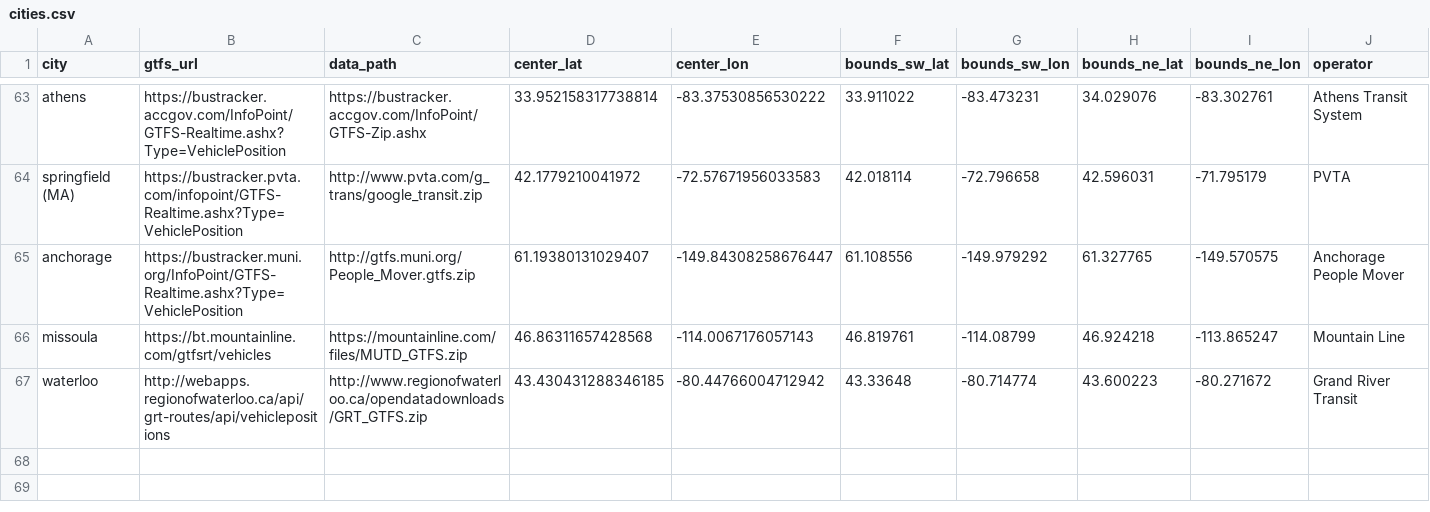
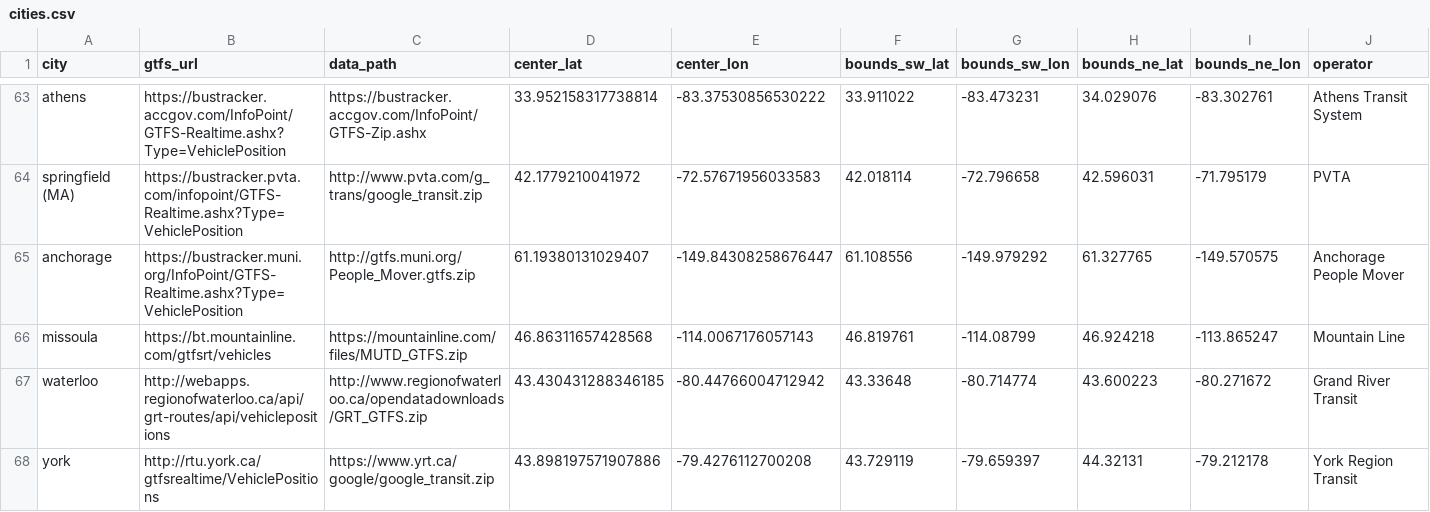
Before and after one commit to TheNatBoi/gtfs-web, a CSV file: data/cities.csv, drawn as a sheet; only a part is shown, gaps mark what is left out.

Commit message:
added york

```diff
--- a/data/cities.csv
+++ b/data/cities.csv
@@ -67 +67,2 @@ missoula,https://bt.mountainline.com/gtfsrt/vehicles,https://mountainline.com/fi
 waterloo,http://webapps.regionofwaterloo.ca/api/grt-routes/api/vehiclepositions,http://www.regionofwaterloo.ca/opendatadownloads/GRT_GTFS.zip,43.430431288346185,-80.44766004712942,43.33648,-80.714774,43.600223,-80.271672,Grand River Transit
+york,http://rtu.york.ca/gtfsrealtime/VehiclePositions,https://www.yrt.ca/google/google_transit.zip,43.898197571907886,-79.4276112700208,43.729119,-79.659397,44.32131,-79.212178,York Region Transit
```
Also changed, not shown: 3 other files.
